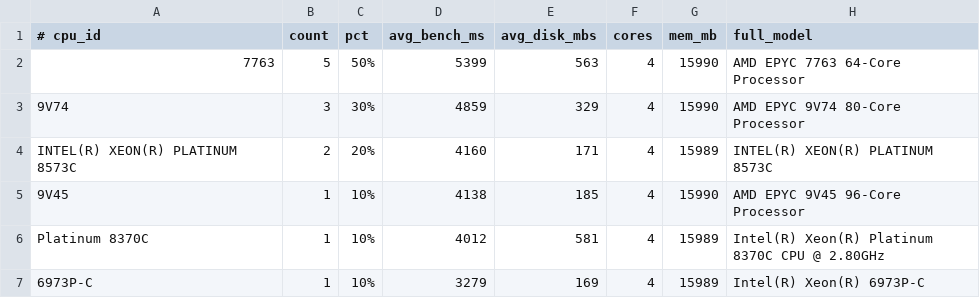
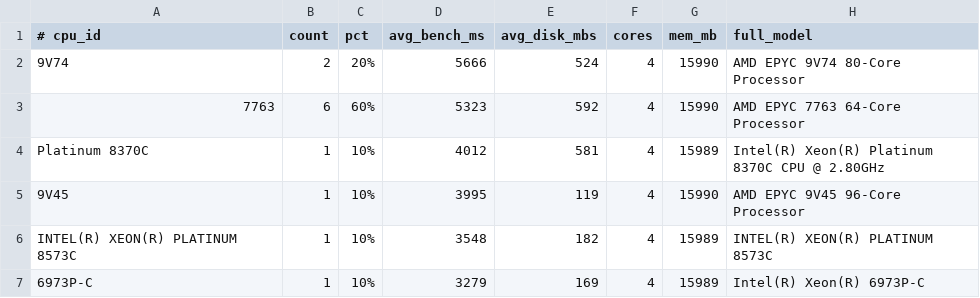
Before and after one commit to davdhacs/speedracer, a TSV file: runner-pool.tsv, drawn as a sheet.

```diff
--- a/runner-pool.tsv
+++ b/runner-pool.tsv
@@ -1,7 +1,7 @@
 # cpu_id	count	pct	avg_bench_ms	avg_disk_mbs	cores	mem_mb	full_model
-7763	5	50%	5399	563	4	15990	AMD EPYC 7763 64-Core Processor
-9V74	3	30%	4859	329	4	15990	AMD EPYC 9V74 80-Core Processor
-INTEL(R) XEON(R) PLATINUM 8573C	2	20%	4160	171	4	15989	INTEL(R) XEON(R) PLATINUM 8573C
-9V45	1	10%	4138	185	4	15990	AMD EPYC 9V45 96-Core Processor
+9V74	2	20%	5666	524	4	15990	AMD EPYC 9V74 80-Core Processor
+7763	6	60%	5323	592	4	15990	AMD EPYC 7763 64-Core Processor
 Platinum 8370C	1	10%	4012	581	4	15989	Intel(R) Xeon(R) Platinum 8370C CPU @ 2.80GHz
+9V45	1	10%	3995	119	4	15990	AMD EPYC 9V45 96-Core Processor
+INTEL(R) XEON(R) PLATINUM 8573C	1	10%	3548	182	4	15989	INTEL(R) XEON(R) PLATINUM 8573C
 6973P-C	1	10%	3279	169	4	15989	Intel(R) Xeon(R) 6973P-C
```
